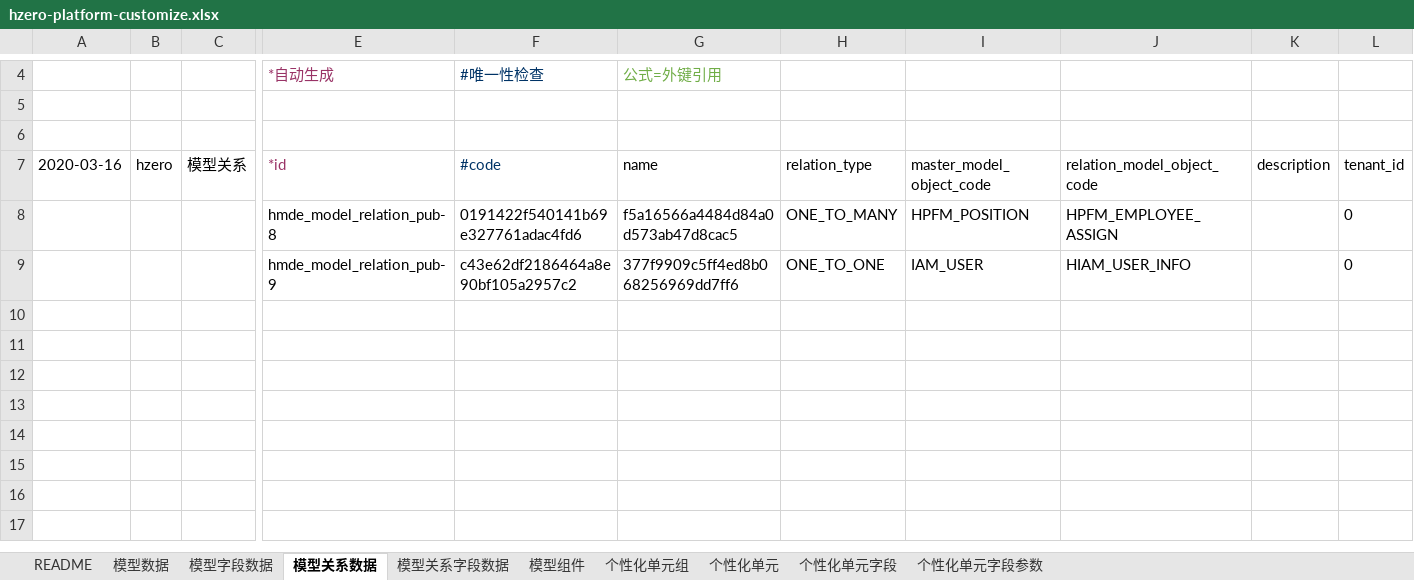
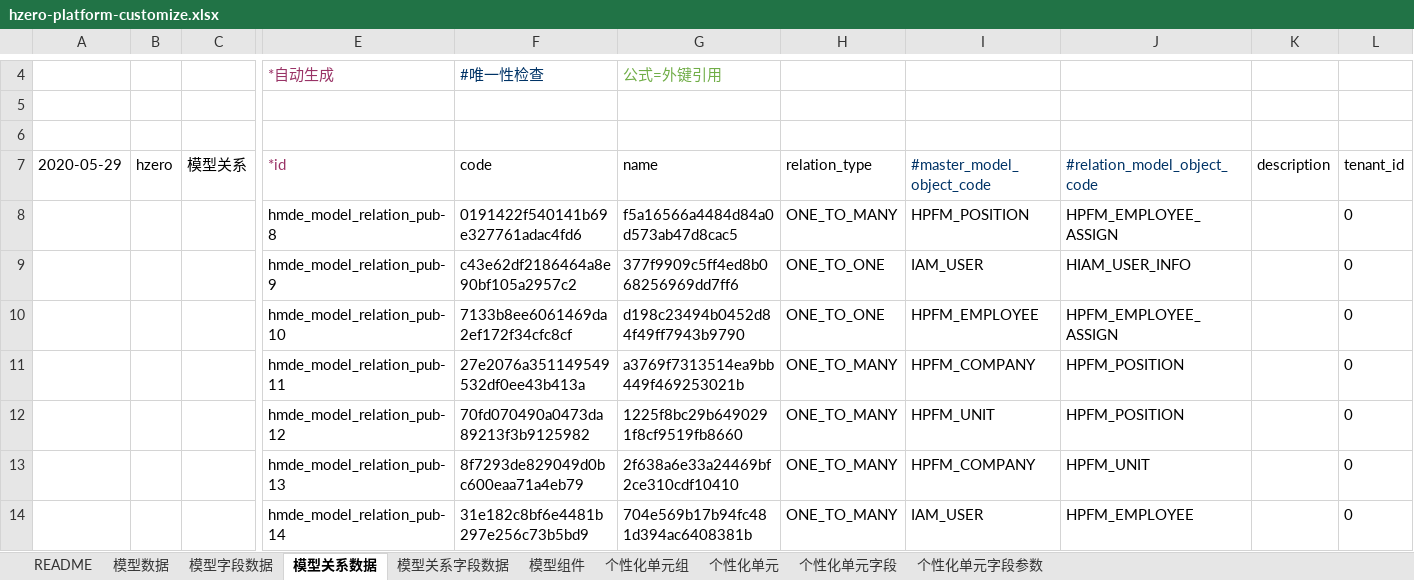
Before and after one commit to open-hand/choerodon-platform, an Excel workbook: src/main/resources/script/db/init-data/hzero_platform/hzero_platform/hzero-platform-customize.xlsx, sheet 模型关系数据, drawn as a sheet; only a part is shown, gaps mark what is left out; values as stored, in another font and other column widths than the file's, no borders; rows hold the shown columns only; the diff names each change by its address in the sheet, - before the commit and + after, or states it on an @@ line.

```diff
--- a/src/main/resources/script/db/init-data/hzero_platform/hzero_platform/hzero-platform-customize.xlsx (sheet 模型关系数据)
+++ b/src/main/resources/script/db/init-data/hzero_platform/hzero_platform/hzero-platform-customize.xlsx (sheet 模型关系数据)
-A7: 2020-03-16
+A7: 2020-05-29
-F7: #code
+F7: code
-F7 text colour: #003366
+F7 text colour: black
-I7: master_model_object_code
+I7: #master_model_object_code
-I7:J7 text colour: black
+I7:J7 text colour: #003366
-J7: relation_model_object_code
+J7: #relation_model_object_code
+row 10:  |  |  | hmde_model_relation_pub-10 | 7133b8ee6061469da2ef172f34cfc8cf | d198c23494b0452d84f49ff7943b9790 | ONE_TO_ONE | HPFM_EMPLOYEE | HPFM_EMPLOYEE_ASSIGN |  | 0
+row 11:  |  |  | hmde_model_relation_pub-11 | 27e2076a351149549532df0ee43b413a | a3769f7313514ea9bb449f469253021b | ONE_TO_MANY | HPFM_COMPANY | HPFM_POSITION |  | 0
+row 12:  |  |  | hmde_model_relation_pub-12 | 70fd070490a0473da89213f3b9125982 | 1225f8bc29b6490291f8cf9519fb8660 | ONE_TO_MANY | HPFM_UNIT | HPFM_POSITION |  | 0
+row 13:  |  |  | hmde_model_relation_pub-13 | 8f7293de829049d0bc600eaa71a4eb79 | 2f638a6e33a24469bf2ce310cdf10410 | ONE_TO_MANY | HPFM_COMPANY | HPFM_UNIT |  | 0
+row 14:  |  |  | hmde_model_relation_pub-14 | 31e182c8bf6e4481b297e256c73b5bd9 | 704e569b17b94fc481d394ac6408381b | ONE_TO_MANY | IAM_USER | HPFM_EMPLOYEE |  | 0
```
Also changed, not shown: sheet 模型字段数据, sheet 个性化单元字段, sheet 个性化单元, sheet 模型组件, sheet 个性化单元字段参数, sheet 模型关系字段数据, 2 more sheets, src/main/resources/script/db/init-data/hzero_platform/hzero_platform/hzero-platform-code-rule.xlsx, src/main/resources/script/db/init-data/hzero_platform/hzero_platform/hzero-platform-form.xlsx, 34 other files.
